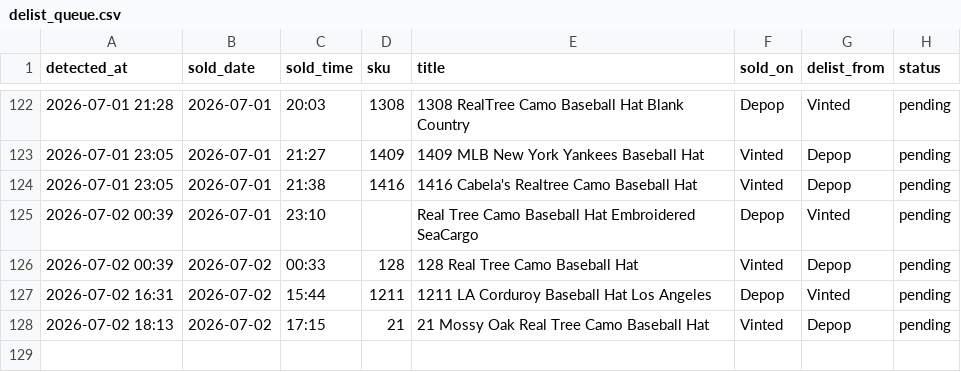
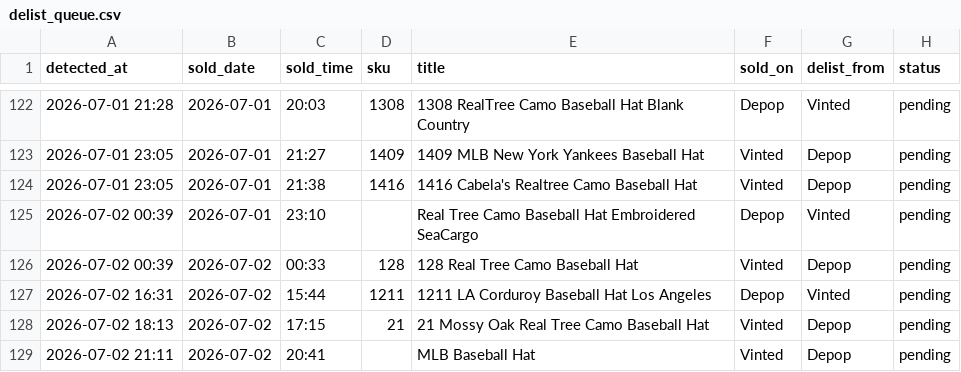
Before and after one commit to notanotherwholesale-sudo/fm-sales-tracker, a CSV file: delist_queue.csv, drawn as a sheet; only a part is shown, gaps mark what is left out.

Commit message:
data: 2026-07-02 20:11 run

```diff
--- a/delist_queue.csv
+++ b/delist_queue.csv
@@ -128 +128,2 @@ detected_at,sold_date,sold_time,sku,title,sold_on,delist_from,status
 2026-07-02 18:13,2026-07-02,17:15,21,21 Mossy Oak Real Tree Camo Baseball Hat,Vinted,Depop,pending
+2026-07-02 21:11,2026-07-02,20:41,,MLB Baseball Hat,Vinted,Depop,pending
```
Also changed, not shown: fm_sales.csv, 1 other file.
